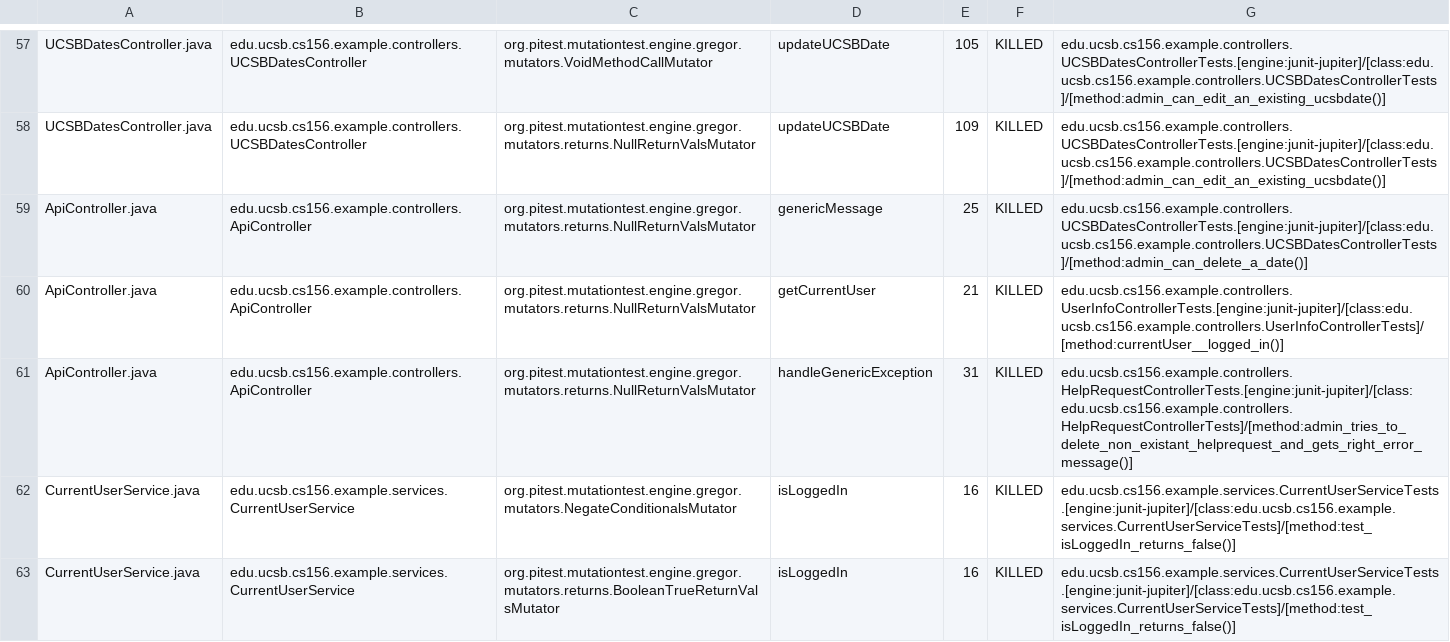
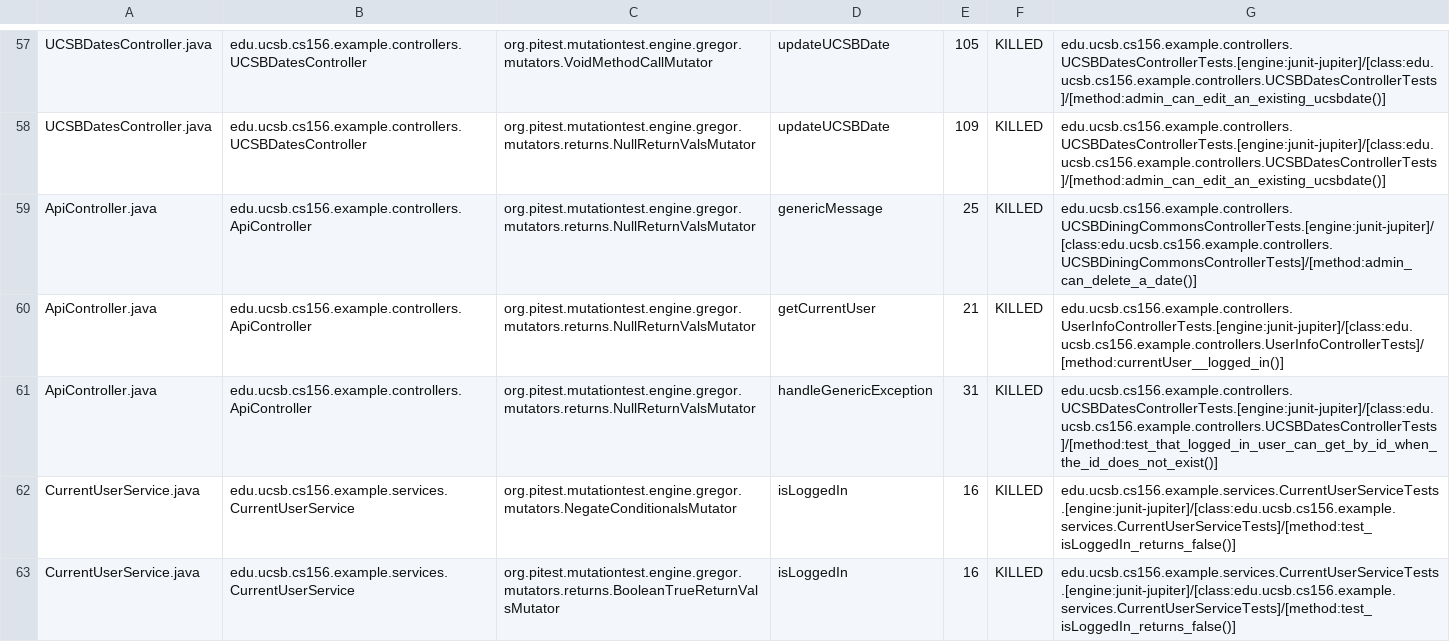
Before and after one commit to ucsb-cs156-w24/team02-w24-7pm-1, a CSV file: prs/51/pitest/mutations.csv, drawn as a sheet; only a part is shown, gaps mark what is left out.

Commit message:
Deploying to gh-pages from @ ucsb-cs156-w24/team02-w24-7pm-1@e9950d4304a3abc1906b85534f9ec6abed86c850 🚀

```diff
--- a/prs/51/pitest/mutations.csv
+++ b/prs/51/pitest/mutations.csv
@@ -58,5 +58,5 @@ UCSBDatesController.java,edu.ucsb.cs156.example.controllers.UCSBDatesController,
 UCSBDatesController.java,edu.ucsb.cs156.example.controllers.UCSBDatesController,org.pitest.mutationtest.engine.gregor.mutators.returns.NullReturnValsMutator,updateUCSBDate,109,KILLED,edu.ucsb.cs156.example.controllers.UCSBDatesControllerTests.[engine:junit-jupiter]/[class:edu.ucsb.cs156.example.controllers.UCSBDatesControllerTests]/[method:admin_can_edit_an_existing_ucsbdate()]
-ApiController.java,edu.ucsb.cs156.example.controllers.ApiController,org.pitest.mutationtest.engine.gregor.mutators.returns.NullReturnValsMutator,genericMessage,25,KILLED,edu.ucsb.cs156.example.controllers.UCSBDatesControllerTests.[engine:junit-jupiter]/[class:edu.ucsb.cs156.example.controllers.UCSBDatesControllerTests]/[method:admin_can_delete_a_date()]
+ApiController.java,edu.ucsb.cs156.example.controllers.ApiController,org.pitest.mutationtest.engine.gregor.mutators.returns.NullReturnValsMutator,genericMessage,25,KILLED,edu.ucsb.cs156.example.controllers.UCSBDiningCommonsControllerTests.[engine:junit-jupiter]/[class:edu.ucsb.cs156.example.controllers.UCSBDiningCommonsControllerTests]/[method:admin_can_delete_a_date()]
 ApiController.java,edu.ucsb.cs156.example.controllers.ApiController,org.pitest.mutationtest.engine.gregor.mutators.returns.NullReturnValsMutator,getCurrentUser,21,KILLED,edu.ucsb.cs156.example.controllers.UserInfoControllerTests.[engine:junit-jupiter]/[class:edu.ucsb.cs156.example.controllers.UserInfoControllerTests]/[method:currentUser__logged_in()]
-ApiController.java,edu.ucsb.cs156.example.controllers.ApiController,org.pitest.mutationtest.engine.gregor.mutators.returns.NullReturnValsMutator,handleGenericException,31,KILLED,edu.ucsb.cs156.example.controllers.HelpRequestControllerTests.[engine:junit-jupiter]/[class:edu.ucsb.cs156.example.controllers.HelpRequestControllerTests]/[method:admin_tries_to_delete_non_existant_helprequest_and_gets_right_error_message()]
+ApiController.java,edu.ucsb.cs156.example.controllers.ApiController,org.pitest.mutationtest.engine.gregor.mutators.returns.NullReturnValsMutator,handleGenericException,31,KILLED,edu.ucsb.cs156.example.controllers.UCSBDatesControllerTests.[engine:junit-jupiter]/[class:edu.ucsb.cs156.example.controllers.UCSBDatesControllerTests]/[method:test_that_logged_in_user_can_get_by_id_when_the_id_does_not_exist()]
 CurrentUserService.java,edu.ucsb.cs156.example.services.CurrentUserService,org.pitest.mutationtest.engine.gregor.mutators.NegateConditionalsMutator,isLoggedIn,16,KILLED,edu.ucsb.cs156.example.services.CurrentUserServiceTests.[engine:junit-jupiter]/[class:edu.ucsb.cs156.example.services.CurrentUserServiceTests]/[method:test_isLoggedIn_returns_false()]
```
Also changed, not shown: 12 other files.
